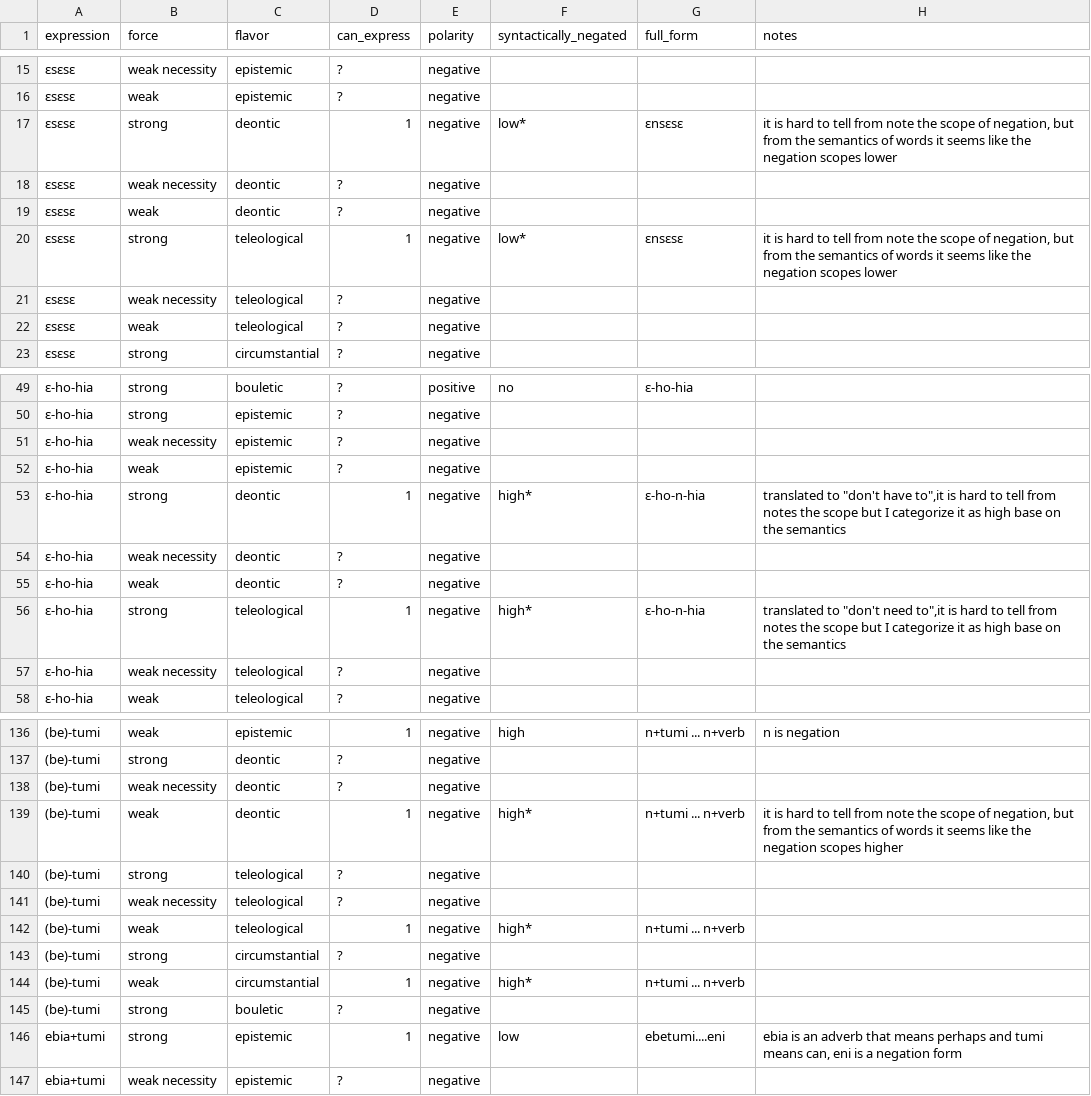
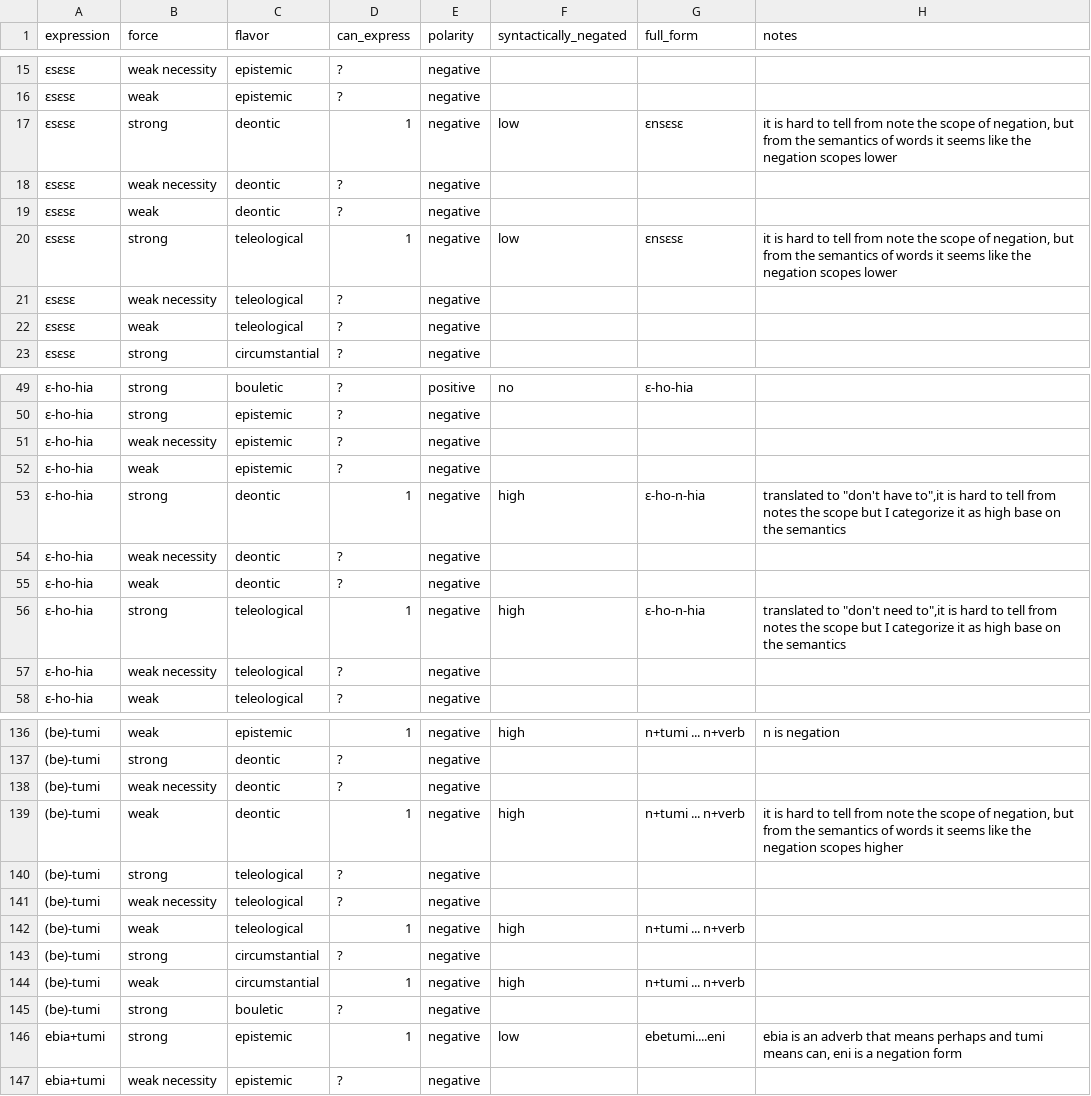
Before and after one commit to CLMBRs/modal-typology, a CSV file: basic-format/Akan/modals.csv, drawn as a sheet; only a part is shown, gaps mark what is left out; the diff names each change by its address in the sheet, - before the commit and + after, or states it on an @@ line.

Commit message:
Update modals.csv

```diff
--- a/basic-format/Akan/modals.csv
+++ b/basic-format/Akan/modals.csv
-F17 (syntactically_negated): low*
+F17 (syntactically_negated): low
-F20 (syntactically_negated): low*
+F20 (syntactically_negated): low
-F53 (syntactically_negated): high*
+F53 (syntactically_negated): high
-F56 (syntactically_negated): high*
+F56 (syntactically_negated): high
-F139 (syntactically_negated): high*
+F139 (syntactically_negated): high
-F142 (syntactically_negated): high*
+F142 (syntactically_negated): high
-F144 (syntactically_negated): high*
+F144 (syntactically_negated): high
```
